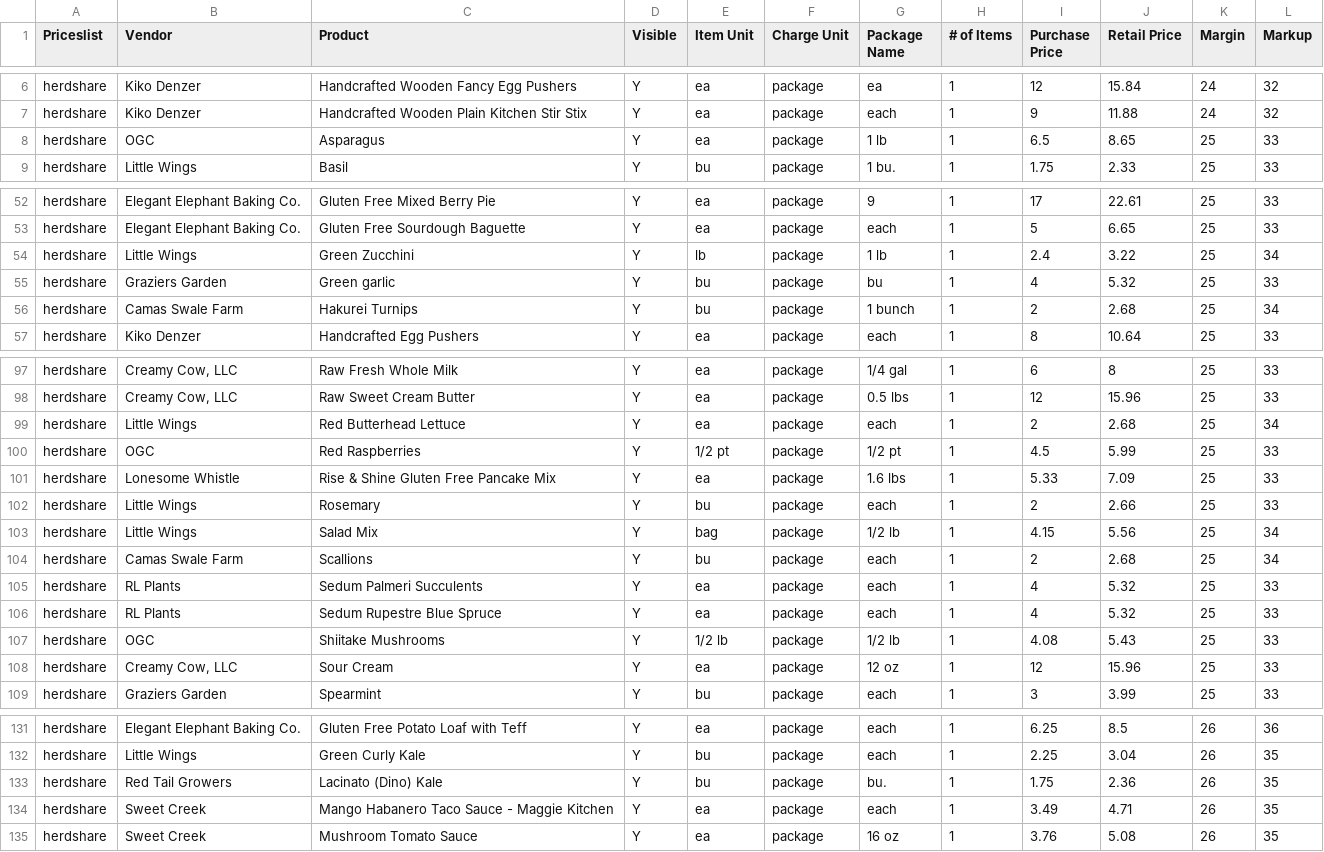
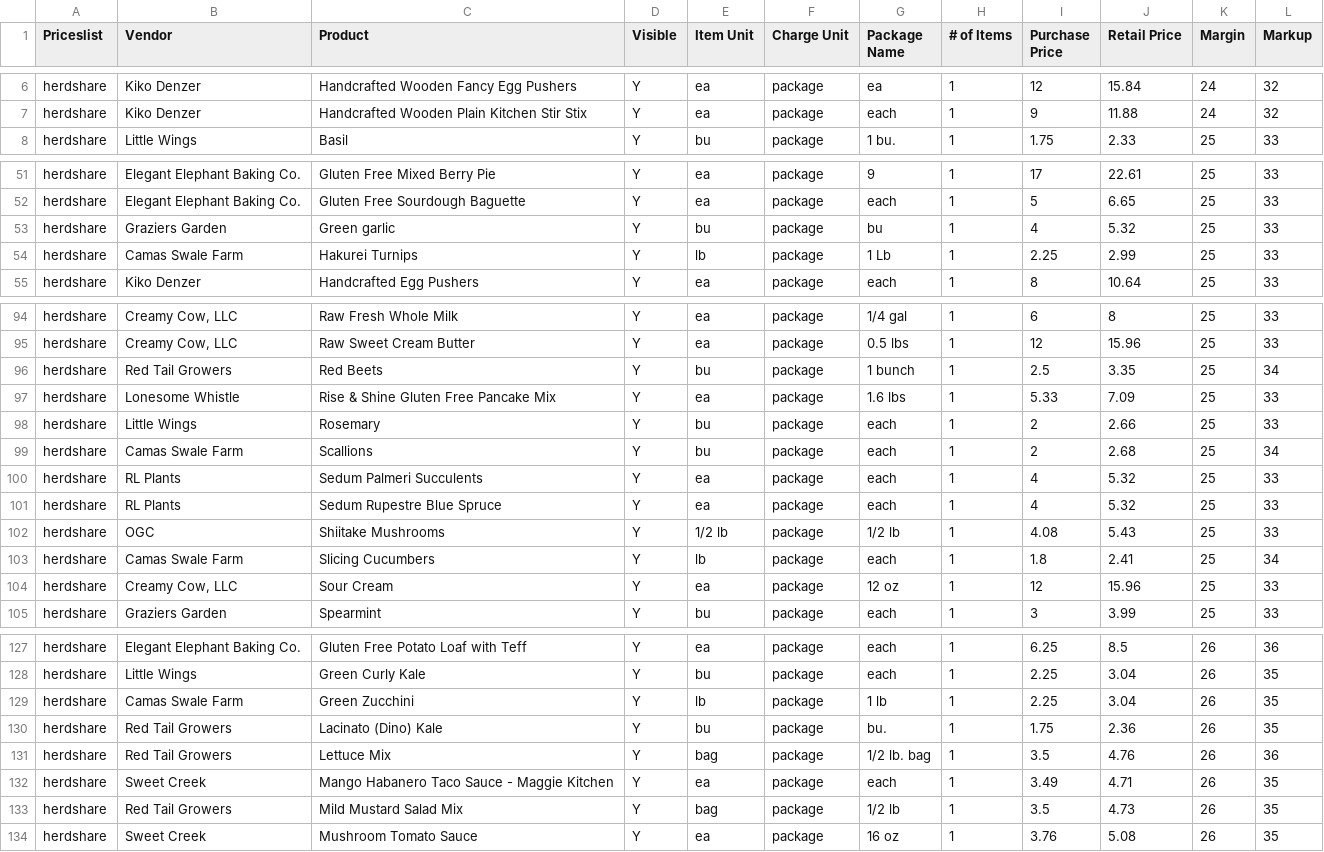
Before and after one commit to required777/TD-Testing-ffcsa_scripts, a CSV file: localline/data/herdshare_pricelist_analytics.csv, drawn as a sheet; only a part is shown, gaps mark what is left out; the diff covers the shown part only.

Commit message:
Update data files

```diff
--- a/localline/data/herdshare_pricelist_analytics.csv
+++ b/localline/data/herdshare_pricelist_analytics.csv
@@ -7,3 +7,2 @@ herdshare,Kiko Denzer,Handcrafted Wooden Fancy Egg Pushers,Y,ea,package,ea,1,12,
 herdshare,Kiko Denzer,Handcrafted Wooden Plain Kitchen Stir Stix,Y,ea,package,each,1,9,11.88,24,32
-herdshare,OGC,Asparagus,Y,ea,package,1 lb,1,6.5,8.65,25,33
 herdshare,Little Wings,Basil,Y,bu,package,1 bu.,1,1.75,2.33,25,33
@@ -53,5 +52,4 @@ herdshare,Elegant Elephant Baking Co.,Gluten Free Mixed Berry Pie,Y,ea,package,9
 herdshare,Elegant Elephant Baking Co.,Gluten Free Sourdough Baguette,Y,ea,package,each,1,5,6.65,25,33
-herdshare,Little Wings,Green Zucchini,Y,lb,package,1 lb,1,2.4,3.22,25,34
 herdshare,Graziers Garden,Green garlic,Y,bu,package,bu,1,4,5.32,25,33
-herdshare,Camas Swale Farm,Hakurei Turnips,Y,bu,package,1 bunch,1,2,2.68,25,34
+herdshare,Camas Swale Farm,Hakurei Turnips,Y,lb,package,1 Lb,1,2.25,2.99,25,33
 herdshare,Kiko Denzer,Handcrafted Egg Pushers,Y,ea,package,each,1,8,10.64,25,33
@@ -98,7 +95,5 @@ herdshare,"Creamy Cow, LLC",Raw Fresh Whole Milk,Y,ea,package,1/4 gal,1,6,8,25,3
 herdshare,"Creamy Cow, LLC",Raw Sweet Cream Butter,Y,ea,package,0.5 lbs,1,12,15.96,25,33
-herdshare,Little Wings,Red Butterhead Lettuce,Y,ea,package,each,1,2,2.68,25,34
-herdshare,OGC,Red Raspberries,Y,1/2 pt,package,1/2 pt,1,4.5,5.99,25,33
+herdshare,Red Tail Growers,Red Beets,Y,bu,package,1 bunch,1,2.5,3.35,25,34
 herdshare,Lonesome Whistle,Rise & Shine Gluten Free Pancake Mix,Y,ea,package,1.6 lbs,1,5.33,7.09,25,33
 herdshare,Little Wings,Rosemary,Y,bu,package,each,1,2,2.66,25,33
-herdshare,Little Wings,Salad Mix,Y,bag,package,1/2 lb,1,4.15,5.56,25,34
 herdshare,Camas Swale Farm,Scallions,Y,bu,package,each,1,2,2.68,25,34
@@ -107,2 +102,3 @@ herdshare,RL Plants,Sedum Rupestre Blue Spruce,Y,ea,package,each,1,4,5.32,25,33
 herdshare,OGC,Shiitake Mushrooms,Y,1/2 lb,package,1/2 lb,1,4.08,5.43,25,33
+herdshare,Camas Swale Farm,Slicing Cucumbers,Y,lb,package,each,1,1.8,2.41,25,34
 herdshare,"Creamy Cow, LLC",Sour Cream,Y,ea,package,12 oz,1,12,15.96,25,33
@@ -132,4 +128,7 @@ herdshare,Elegant Elephant Baking Co.,Gluten Free Potato Loaf with Teff,Y,ea,pac
 herdshare,Little Wings,Green Curly Kale,Y,bu,package,each,1,2.25,3.04,26,35
+herdshare,Camas Swale Farm,Green Zucchini,Y,lb,package,1 lb,1,2.25,3.04,26,35
 herdshare,Red Tail Growers,Lacinato (Dino) Kale,Y,bu,package,bu.,1,1.75,2.36,26,35
+herdshare,Red Tail Growers,Lettuce Mix,Y,bag,package,1/2 lb. bag,1,3.5,4.76,26,36
 herdshare,Sweet Creek,Mango Habanero Taco Sauce - Maggie Kitchen,Y,ea,package,each,1,3.49,4.71,26,35
+herdshare,Red Tail Growers,Mild Mustard Salad Mix,Y,bag,package,1/2 lb,1,3.5,4.73,26,35
 herdshare,Sweet Creek,Mushroom Tomato Sauce,Y,ea,package,16 oz,1,3.76,5.08,26,35
```
Also changed, not shown: 1 added row, 2 removed rows, 8 moved rows and 2 edited cells elsewhere in this file, localline/data/guest_pricelist_analytics.csv, localline/data/members_pricelist_analytics.csv.
